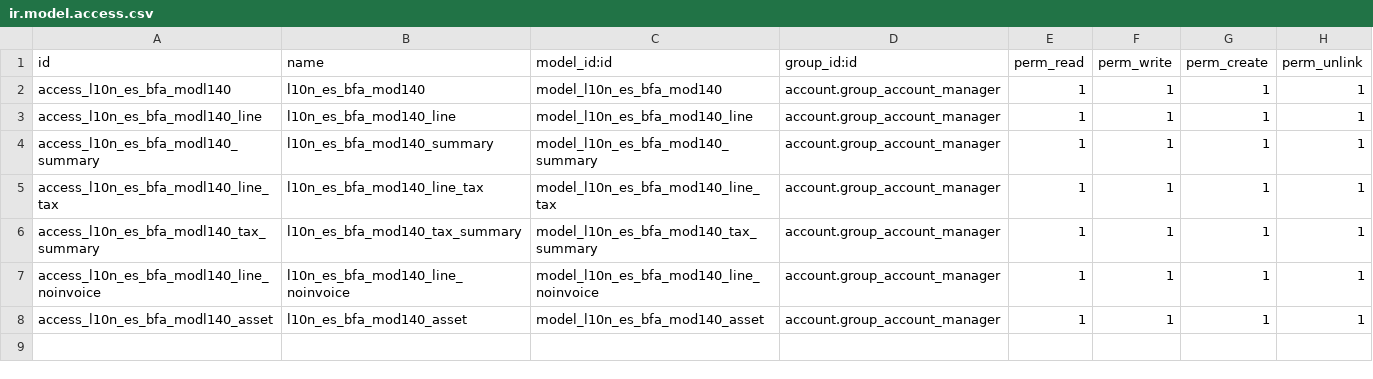
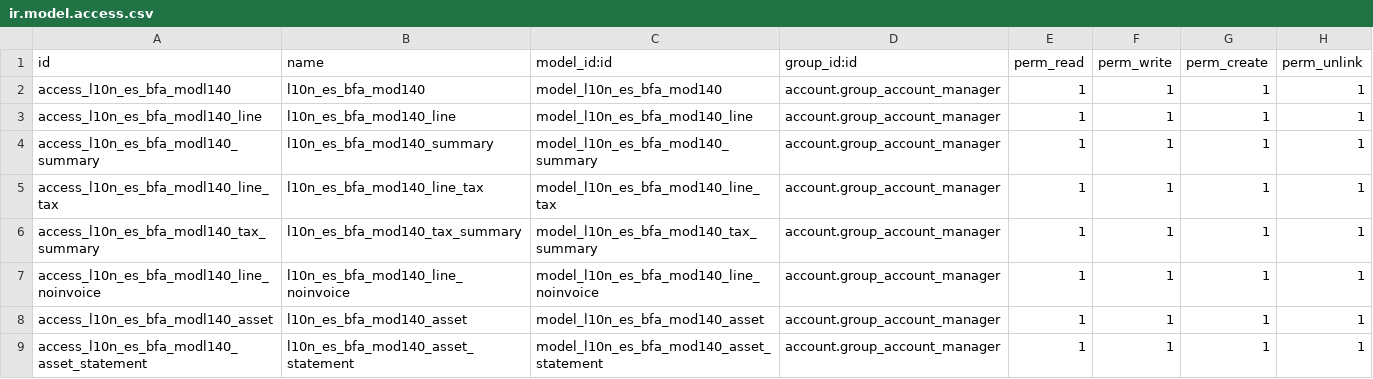
Before and after one commit to Bilbonet/l10n-spain-bfa, a CSV file: l10n_es_bfa_mod140/security/ir.model.access.csv, drawn as a sheet; the diff names each change by its address in the sheet, - before the commit and + after, or states it on an @@ line.

Commit message:
Continuamos con la parte de bienes del modelo 140

```diff
--- a/l10n_es_bfa_mod140/security/ir.model.access.csv
+++ b/l10n_es_bfa_mod140/security/ir.model.access.csv
+row 9: access_l10n_es_bfa_modl140_asset_statement | l10n_es_bfa_mod140_asset_statement | model_l10n_es_bfa_mod140_asset_statement | account.group_account_manager | 1 | 1 | 1 | 1
```
Also changed, not shown: 14 other files.
